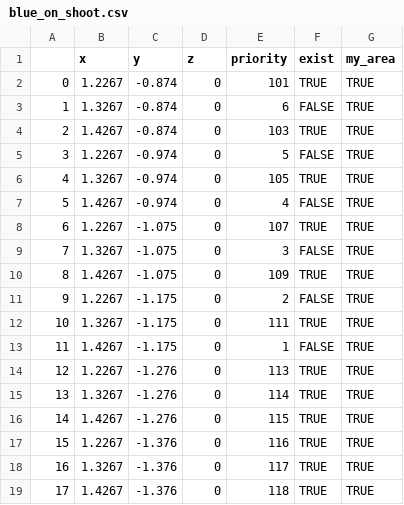
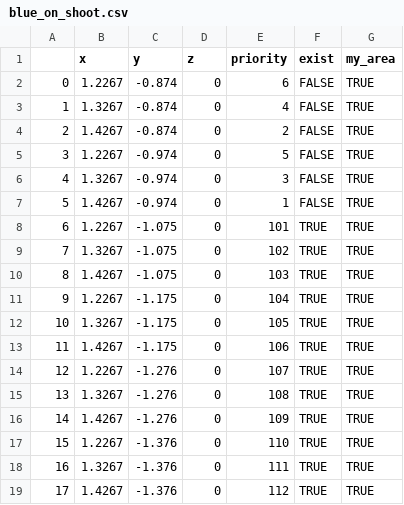
Before and after one commit to catchrobo2022/catchrobo_robot, a CSV file: catchrobo_manager/config/object_csv/calibrated/blue_on_shoot.csv, drawn as a sheet.

Commit message:
modify shoot_on csv

```diff
--- a/catchrobo_manager/config/object_csv/calibrated/blue_on_shoot.csv
+++ b/catchrobo_manager/config/object_csv/calibrated/blue_on_shoot.csv
@@ -1,19 +1,19 @@
 ,x,y,z,priority,exist,my_area
-0,1.2267,-0.874,0,101,TRUE,TRUE
-1,1.3267,-0.874,0,6,FALSE,TRUE
-2,1.4267,-0.874,0,103,TRUE,TRUE
+0,1.2267,-0.874,0,6,FALSE,TRUE
+1,1.3267,-0.874,0,4,FALSE,TRUE
+2,1.4267,-0.874,0,2,FALSE,TRUE
 3,1.2267,-0.974,0,5,FALSE,TRUE
-4,1.3267,-0.974,0,105,TRUE,TRUE
-5,1.4267,-0.974,0,4,FALSE,TRUE
-6,1.2267,-1.075,0,107,TRUE,TRUE
-7,1.3267,-1.075,0,3,FALSE,TRUE
-8,1.4267,-1.075,0,109,TRUE,TRUE
-9,1.2267,-1.175,0,2,FALSE,TRUE
-10,1.3267,-1.175,0,111,TRUE,TRUE
-11,1.4267,-1.175,0,1,FALSE,TRUE
-12,1.2267,-1.276,0,113,TRUE,TRUE
-13,1.3267,-1.276,0,114,TRUE,TRUE
-14,1.4267,-1.276,0,115,TRUE,TRUE
-15,1.2267,-1.376,0,116,TRUE,TRUE
-16,1.3267,-1.376,0,117,TRUE,TRUE
-17,1.4267,-1.376,0,118,TRUE,TRUE
+4,1.3267,-0.974,0,3,FALSE,TRUE
+5,1.4267,-0.974,0,1,FALSE,TRUE
+6,1.2267,-1.075,0,101,TRUE,TRUE
+7,1.3267,-1.075,0,102,TRUE,TRUE
+8,1.4267,-1.075,0,103,TRUE,TRUE
+9,1.2267,-1.175,0,104,TRUE,TRUE
+10,1.3267,-1.175,0,105,TRUE,TRUE
+11,1.4267,-1.175,0,106,TRUE,TRUE
+12,1.2267,-1.276,0,107,TRUE,TRUE
+13,1.3267,-1.276,0,108,TRUE,TRUE
+14,1.4267,-1.276,0,109,TRUE,TRUE
+15,1.2267,-1.376,0,110,TRUE,TRUE
+16,1.3267,-1.376,0,111,TRUE,TRUE
+17,1.4267,-1.376,0,112,TRUE,TRUE
```
Also changed, not shown: catchrobo_manager/config/object_csv/calibrated/red_on_shoot.csv, catchrobo_manager/config/object_csv/init/blue_on_shoot.csv, 1 other file.
